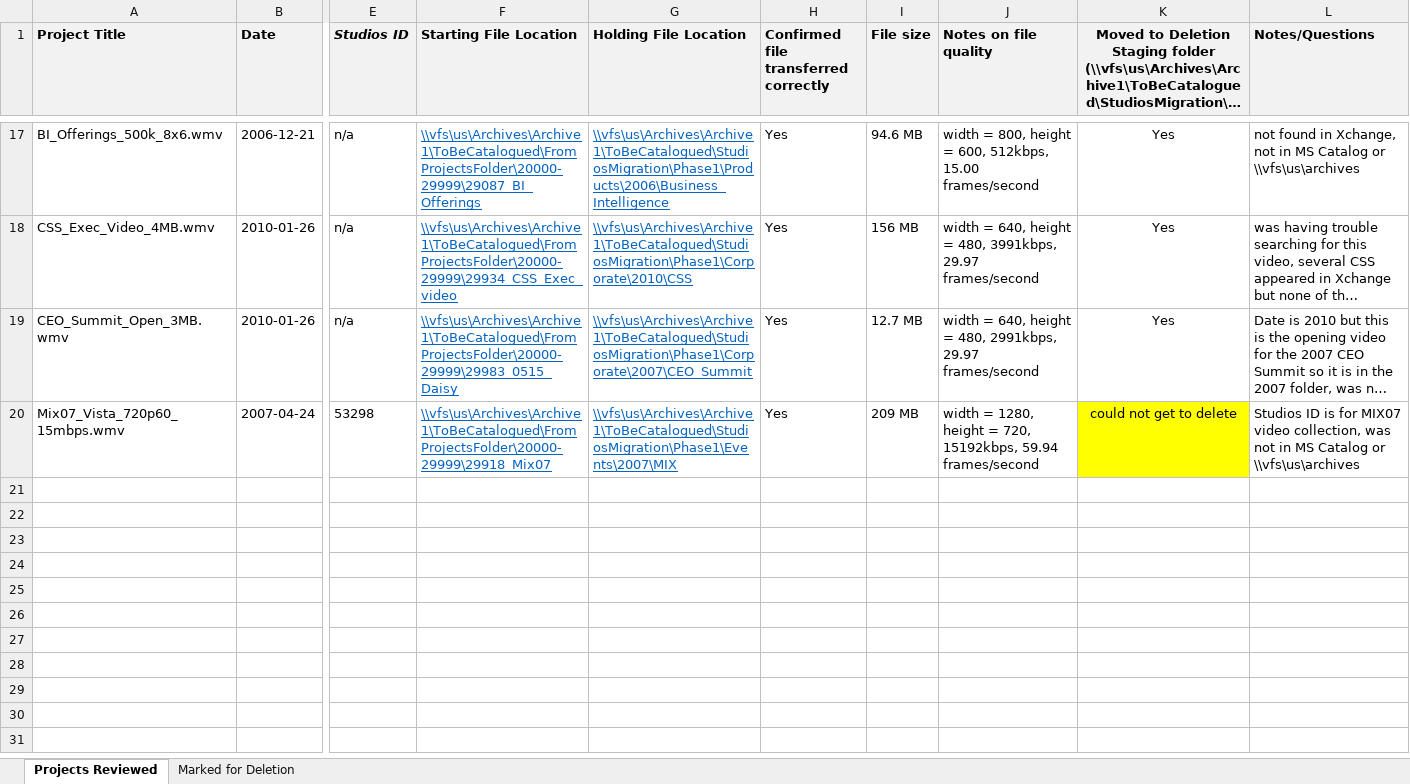
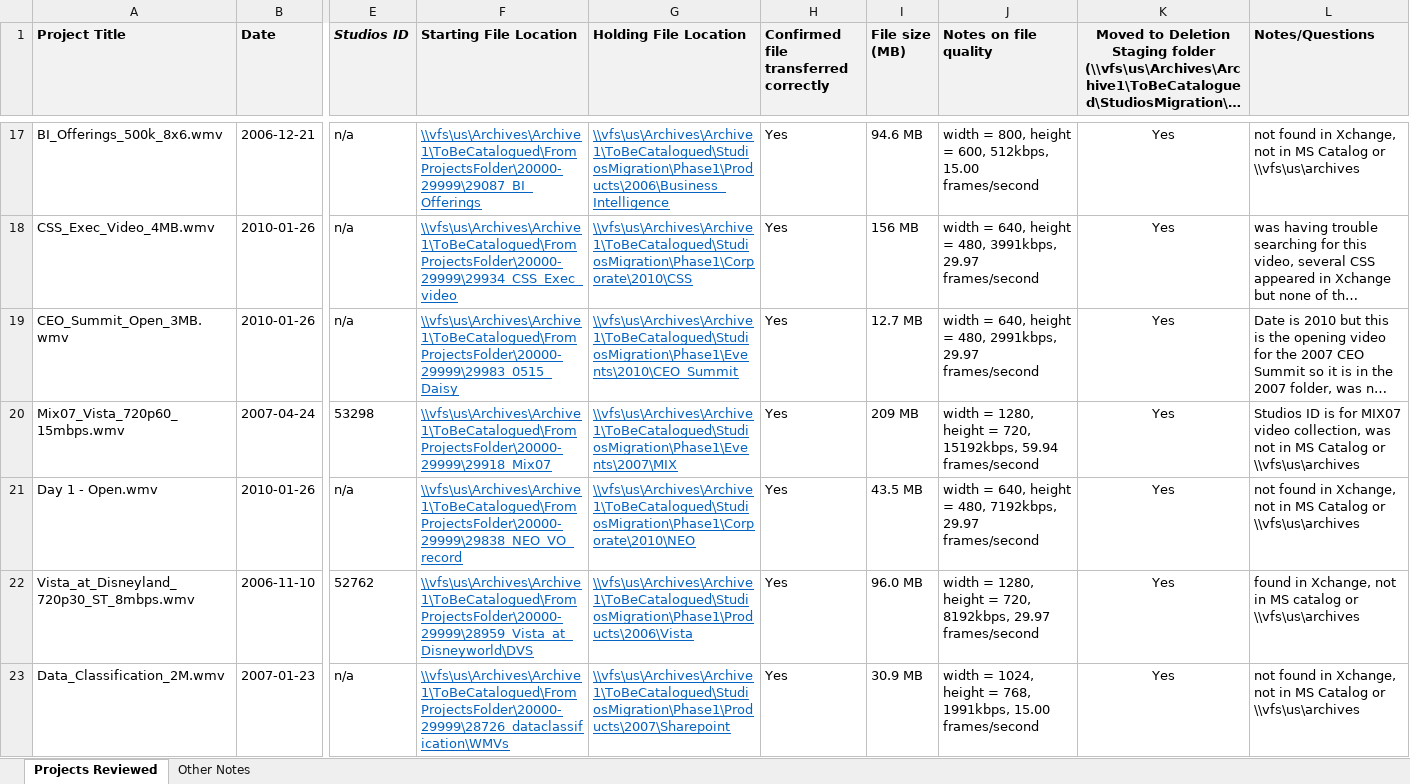
Before and after one commit to ewhinihan/dfw_mslibrary, an Excel workbook: DFW_MSArchives_StudioMigrationProject.xlsx, sheet Projects Reviewed, drawn as a sheet; only a part is shown, gaps mark what is left out; long unchanged cells end in …; values as stored, in another font and other column widths than the file's, no borders; rows hold the shown columns only; the diff covers the shown part only; the diff names each change by its address in the sheet, - before the commit and + after, or states it on an @@ line.

Commit message:
Add files via upload

```diff
--- a/DFW_MSArchives_StudioMigrationProject.xlsx (sheet Projects Reviewed)
+++ b/DFW_MSArchives_StudioMigrationProject.xlsx (sheet Projects Reviewed)
-sheet tab: Marked for Deletion
+sheet tab: Other Notes
-I1: File size
+I1: File size (MB)
-G19 (Holding File Location): \\vfs\us\Archives\Archive1\ToBeCatalogued\StudiosMigration\Phase1\Corporate\2007\CEO_Summit
+G19 (Holding File Location): \\vfs\us\Archives\Archive1\ToBeCatalogued\StudiosMigration\Phase1\Events\2010\CEO_Summit
-K20: could not get to delete
+K20: Yes
-K20 fill: #FFFF00
+K20 fill: none
+row 21: Day 1 - Open.wmv | 2010-01-26 | n/a | \\vfs\us\Archives\Archive1\ToBeCatalogued\FromProjectsFolder\20000-29999\29838_NEO_VO_record | \\vfs\us\Archives\Archive1\ToBeCatalogued\StudiosMigration\Phase1\Corporate\2010\NEO | Yes | 43.5 MB | width = 640, height = 480, 7192kbps, 29.97 frames/second | Yes | not found in Xchange, not in MS Catalog or \\vfs\us\archives
+row 22: Vista_at_Disneyland_720p30_ST_8mbps.wmv | 2006-11-10 | 52762 | \\vfs\us\Archives\Archive1\ToBeCatalogued\FromProjectsFolder\20000-29999\28959_Vista_at_Disneyworld\DVS | \\vfs\us\Archives\Archive1\ToBeCatalogued\StudiosMigration\Phase1\Products\2006\Vista | Yes | 96.0 MB | width = 1280, height = 720, 8192kbps, 29.97 frames/second | Yes | found in Xchange, not in MS catalog or \\vfs\us\archives
+row 23: Data_Classification_2M.wmv | 2007-01-23 | n/a | \\vfs\us\Archives\Archive1\ToBeCatalogued\FromProjectsFolder\20000-29999\28726_dataclassification\WMVs | \\vfs\us\Archives\Archive1\ToBeCatalogued\StudiosMigration\Phase1\Products\2007\Sharepoint | Yes | 30.9 MB | width = 1024, height = 768, 1991kbps, 15.00 frames/second | Yes | not found in Xchange, not in MS Catalog or \\vfs\us\archives
```
Also changed, not shown: 51 added rows elsewhere in this sheet, sheet Other Notes.
